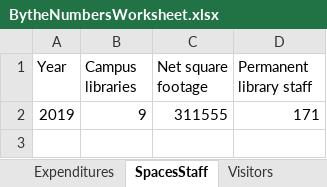
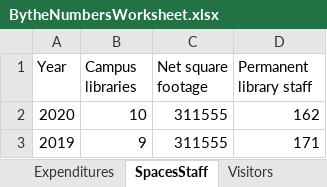
Before and after one commit to HeardLibrary/dashboard, an Excel workbook: python/BytheNumbersWorksheet.xlsx, sheet SpacesStaff, drawn as a sheet; values as stored, in another font and other column widths than the file's, no borders; the diff names each change by its address in the sheet, - before the commit and + after, or states it on an @@ line.

```diff
--- a/python/BytheNumbersWorksheet.xlsx (sheet SpacesStaff)
+++ b/python/BytheNumbersWorksheet.xlsx (sheet SpacesStaff)
+row 2: 2020 | 10 | 311555 | 162
```
Also changed, not shown: sheet CollectionUseDelivery, sheet Collections, sheet SocialMedia, sheet EngageLearn, sheet Expenditures, sheet Visitors, 1 more sheet.
